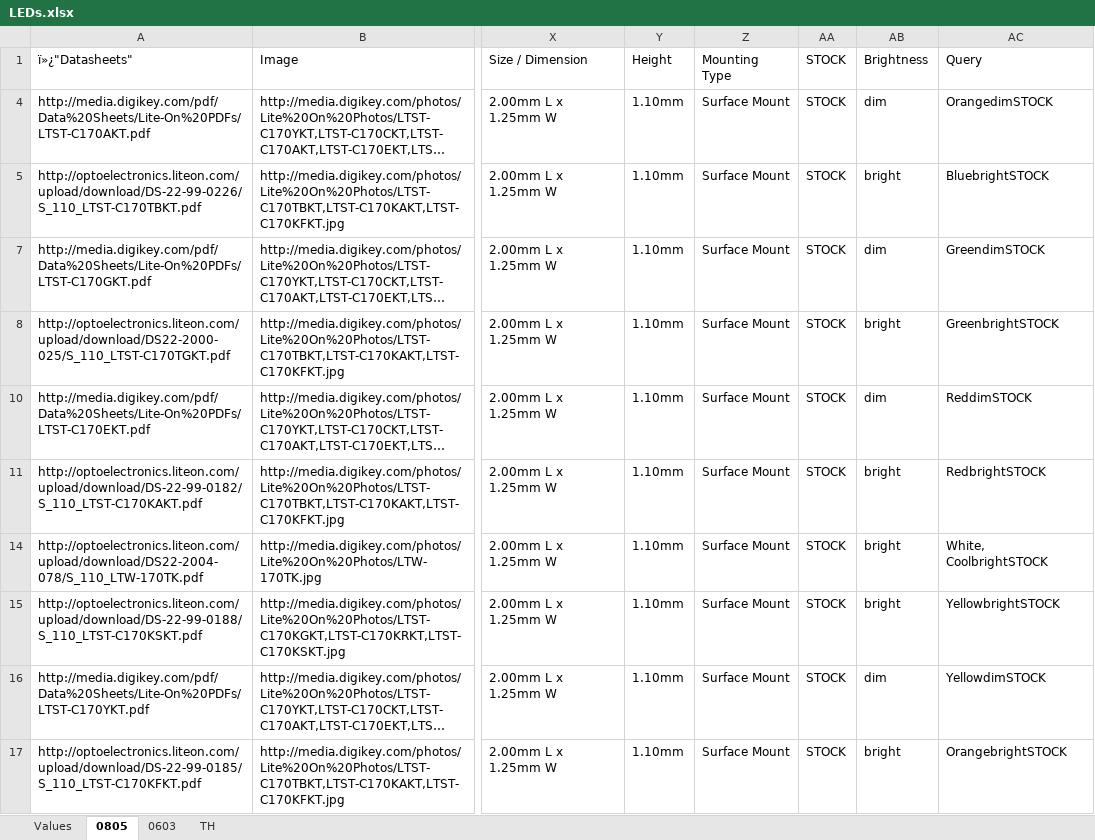
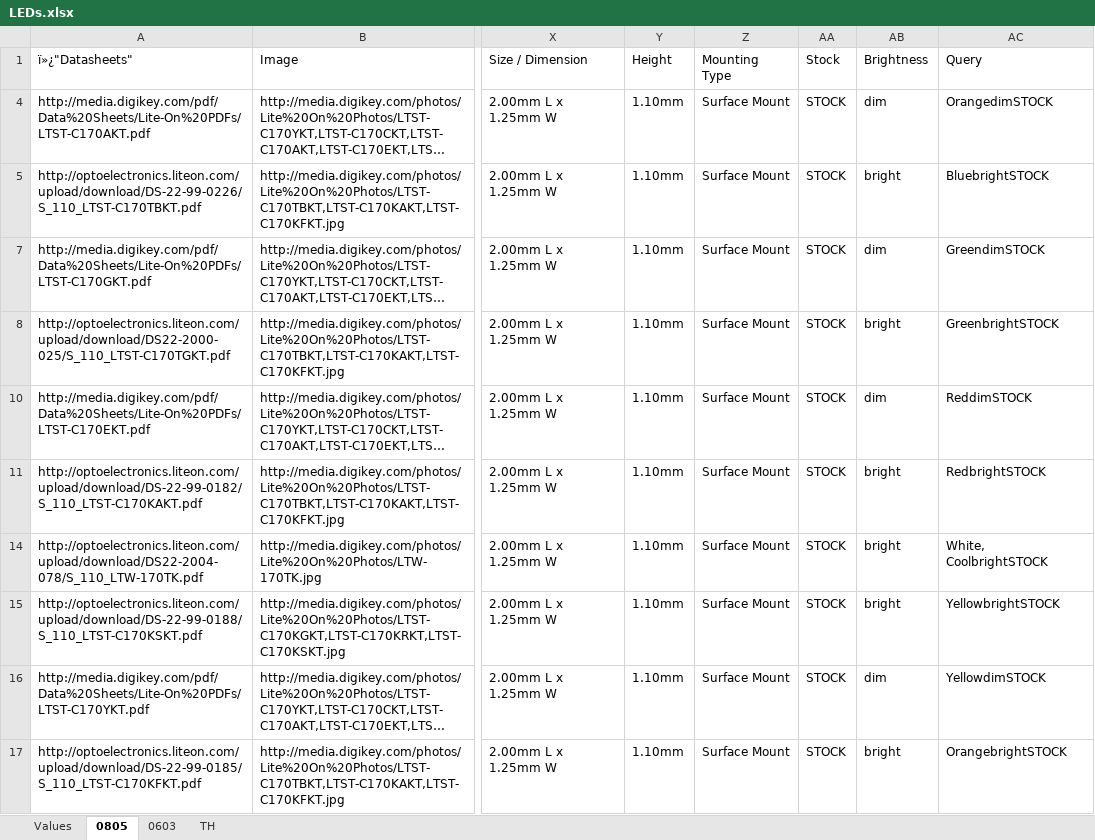
Before and after one commit to NVSL/GadgetronEagleLibs, an Excel workbook: Digikey/LEDs.xlsx, sheet 0805, drawn as a sheet; only a part is shown, gaps mark what is left out; long unchanged cells end in …; values as stored, in another font and other column widths than the file's, no borders; table styles not drawn; the diff names each change by its address in the sheet, - before the commit and + after, or states it on an @@ line.

```diff
--- a/Digikey/LEDs.xlsx (sheet 0805)
+++ b/Digikey/LEDs.xlsx (sheet 0805)
-AA1: STOCK
+AA1: Stock
```
Also changed, not shown: sheet 0603, Digikey/Capacitors.xlsx, Digikey/Resistors.xlsx, 18 other files.
